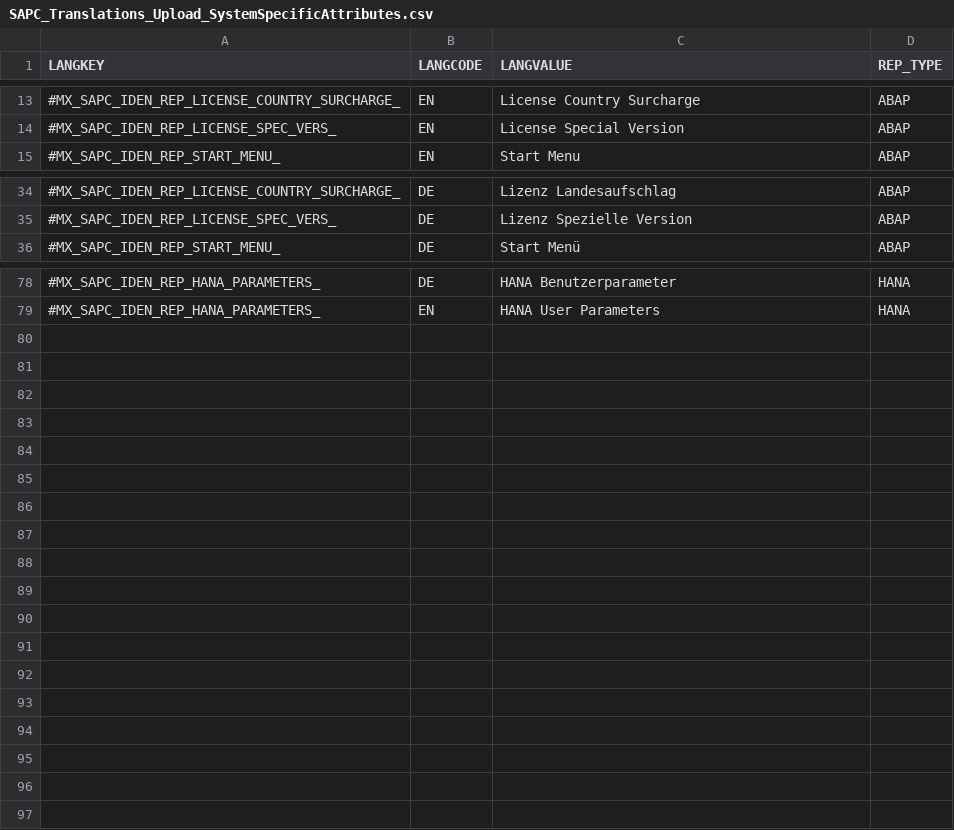
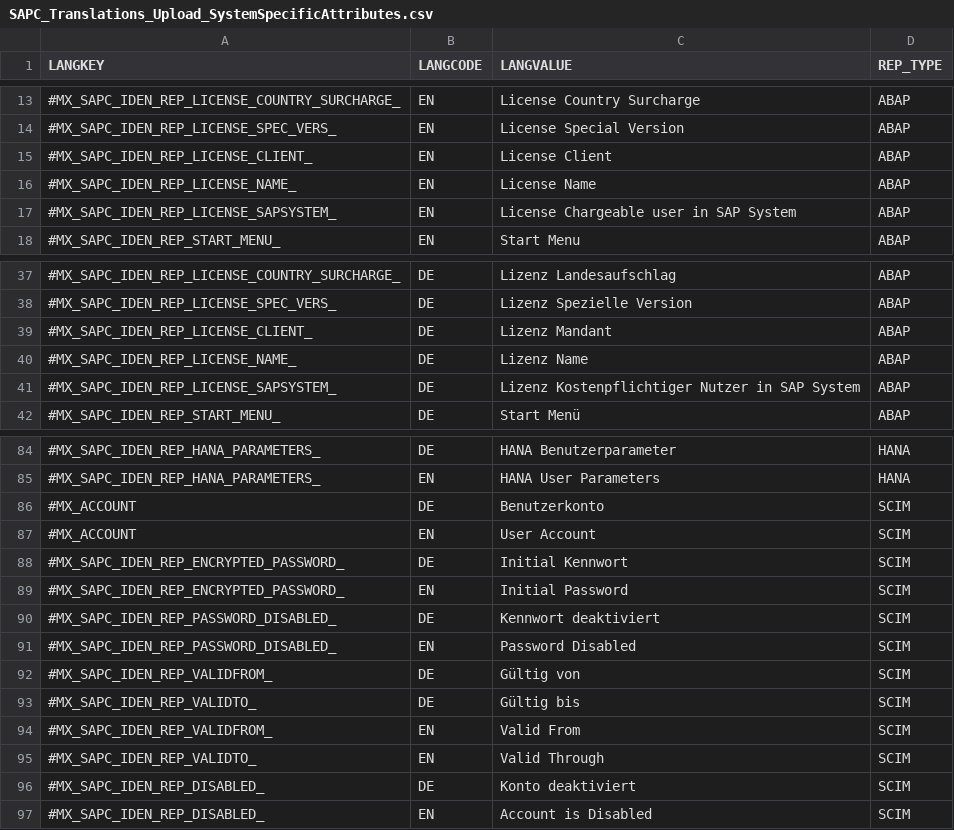
Before and after one commit to SAP-samples/idm-business-extensions-service, a CSV file: Templates/TRANSLATION/SAPC_Translations_Upload_SystemSpecificAttributes.csv, drawn as a sheet; only a part is shown, gaps mark what is left out; the diff names each change by its address in the sheet, - before the commit and + after, or states it on an @@ line.

```diff
--- a/Templates/TRANSLATION/SAPC_Translations_Upload_SystemSpecificAttributes.csv
+++ b/Templates/TRANSLATION/SAPC_Translations_Upload_SystemSpecificAttributes.csv
+row 15: #MX_SAPC_IDEN_REP_LICENSE_CLIENT_ | EN | License Client | ABAP
+row 16: #MX_SAPC_IDEN_REP_LICENSE_NAME_ | EN | License Name | ABAP
+row 17: #MX_SAPC_IDEN_REP_LICENSE_SAPSYSTEM_ | EN | License Chargeable user in SAP System | ABAP
+row 39: #MX_SAPC_IDEN_REP_LICENSE_CLIENT_ | DE | Lizenz Mandant | ABAP
+row 40: #MX_SAPC_IDEN_REP_LICENSE_NAME_ | DE | Lizenz Name | ABAP
+row 41: #MX_SAPC_IDEN_REP_LICENSE_SAPSYSTEM_ | DE | Lizenz Kostenpflichtiger Nutzer in SAP System | ABAP
+row 86: #MX_ACCOUNT | DE | Benutzerkonto | SCIM
+row 87: #MX_ACCOUNT | EN | User Account | SCIM
+row 88: #MX_SAPC_IDEN_REP_ENCRYPTED_PASSWORD_ | DE | Initial Kennwort | SCIM
+row 89: #MX_SAPC_IDEN_REP_ENCRYPTED_PASSWORD_ | EN | Initial Password | SCIM
+row 90: #MX_SAPC_IDEN_REP_PASSWORD_DISABLED_ | DE | Kennwort deaktiviert | SCIM
+row 91: #MX_SAPC_IDEN_REP_PASSWORD_DISABLED_ | EN | Password Disabled | SCIM
+row 92: #MX_SAPC_IDEN_REP_VALIDFROM_ | DE | Gültig von | SCIM
+row 93: #MX_SAPC_IDEN_REP_VALIDTO_ | DE | Gültig bis | SCIM
+row 94: #MX_SAPC_IDEN_REP_VALIDFROM_ | EN | Valid From | SCIM
+row 95: #MX_SAPC_IDEN_REP_VALIDTO_ | EN | Valid Through | SCIM
+row 96: #MX_SAPC_IDEN_REP_DISABLED_ | DE | Konto deaktiviert | SCIM
+row 97: #MX_SAPC_IDEN_REP_DISABLED_ | EN | Account is Disabled | SCIM
```
Also changed, not shown: 47 other files.
